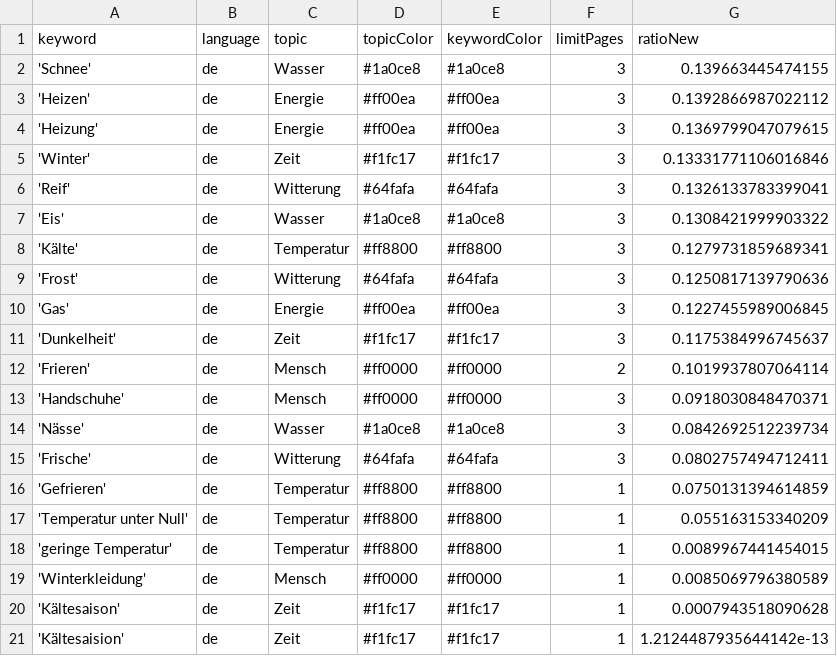
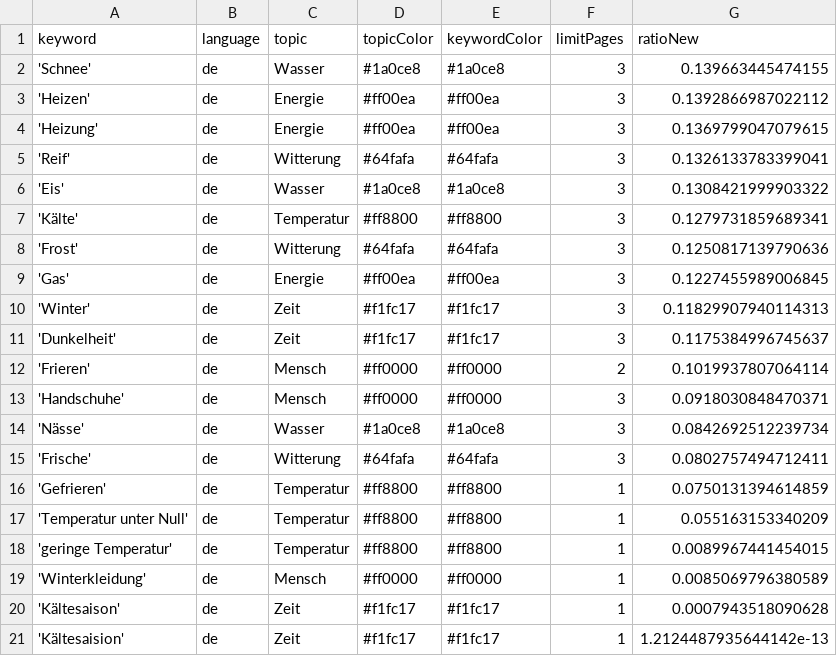
Before and after one commit to svpblank1/winterIsComing2, a CSV file: keywords.csv, drawn as a sheet; removed rows and columns are numbered as before the commit, all else as after; the diff names each change by its address in the sheet, - before the commit and + after, or states it on an @@ line.

Commit message:
Commit from GitHub Actions (harvest:0.0)

```diff
--- a/keywords.csv
+++ b/keywords.csv
-row 5: 'Winter' | de | Zeit | #f1fc17 | #f1fc17 | 3 | 0.13331771106016846
+row 10: 'Winter' | de | Zeit | #f1fc17 | #f1fc17 | 3 | 0.11829907940114313
```
